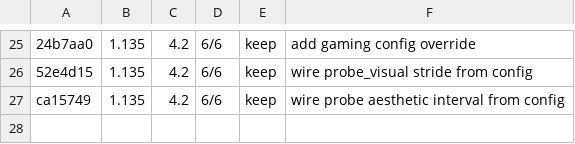
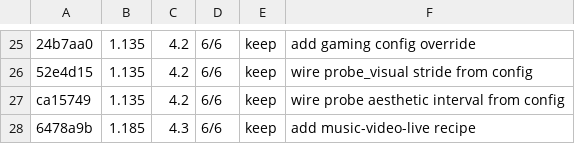
Before and after one commit to mua47105-hue/agentic-ai-video-knowledgebase, a TSV file: results.tsv, drawn as a sheet; only a part is shown, gaps mark what is left out; the diff names each change by its address in the sheet, - before the commit and + after, or states it on an @@ line.

Commit message:
exp 28: update recipe count in tests to 12

```diff
--- a/results.tsv
+++ b/results.tsv
+row 28: 6478a9b | 1.185 | 4.3 | 6/6 | keep | add music-video-live recipe
```
